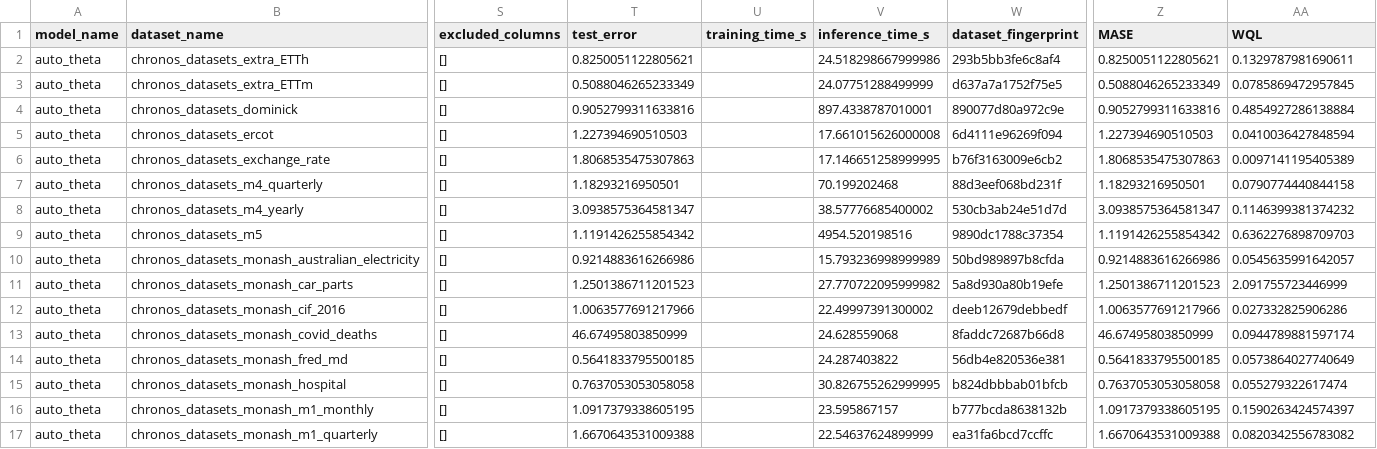
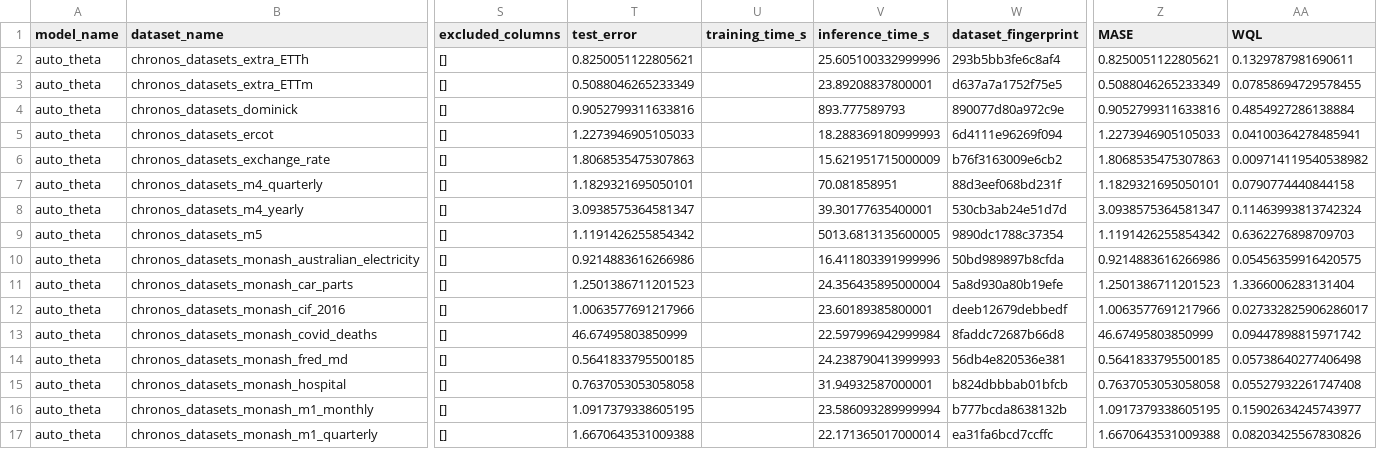
Before and after one commit to autogluon/fev, a CSV file: benchmarks/chronos_zeroshot/results/auto_theta.csv, drawn as a sheet; only a part is shown, gaps mark what is left out; the diff covers the shown part only; the diff names each change by its address in the sheet, - before the commit and + after, or states it on an @@ line.

Commit message:
Fix missing value imputation for statistical models

```diff
--- a/benchmarks/chronos_zeroshot/results/auto_theta.csv
+++ b/benchmarks/chronos_zeroshot/results/auto_theta.csv
-V2 (inference_time_s): 24.518298667999986
+V2 (inference_time_s): 25.605100332999996
-V3 (inference_time_s): 24.07751288499999
+V3 (inference_time_s): 23.89208837800001
-AA3 (WQL): 0.0785869472957845
+AA3 (WQL): 0.07858694729578455
-V4 (inference_time_s): 897.4338787010001
+V4 (inference_time_s): 893.777589793
-T5 (test_error): 1.227394690510503
+T5 (test_error): 1.2273946905105033
-V5 (inference_time_s): 17.661015626000008
+V5 (inference_time_s): 18.288369180999993
-Z5 (MASE): 1.227394690510503
+Z5 (MASE): 1.2273946905105033
-AA5 (WQL): 0.0410036427848594
+AA5 (WQL): 0.04100364278485941
-V6 (inference_time_s): 17.146651258999995
+V6 (inference_time_s): 15.621951715000009
-AA6 (WQL): 0.0097141195405389
+AA6 (WQL): 0.009714119540538982
-T7 (test_error): 1.18293216950501
+T7 (test_error): 1.1829321695050101
-V7 (inference_time_s): 70.199202468
+V7 (inference_time_s): 70.081858951
-Z7 (MASE): 1.18293216950501
+Z7 (MASE): 1.1829321695050101
-V8 (inference_time_s): 38.57776685400002
+V8 (inference_time_s): 39.30177635400001
-AA8 (WQL): 0.1146399381374232
+AA8 (WQL): 0.11463993813742324
-V9 (inference_time_s): 4954.520198516
+V9 (inference_time_s): 5013.6813135600005
-V10 (inference_time_s): 15.793236998999989
+V10 (inference_time_s): 16.411803391999996
-AA10 (WQL): 0.0545635991642057
+AA10 (WQL): 0.05456359916420575
-V11 (inference_time_s): 27.770722095999982
+V11 (inference_time_s): 24.356435895000004
-AA11 (WQL): 2.091755723446999
+AA11 (WQL): 1.3366006283131404
-V12 (inference_time_s): 22.49997391300002
+V12 (inference_time_s): 23.60189385800001
-AA12 (WQL): 0.027332825906286
+AA12 (WQL): 0.027332825906286017
-V13 (inference_time_s): 24.628559068
+V13 (inference_time_s): 22.597996942999984
-AA13 (WQL): 0.0944789881597174
+AA13 (WQL): 0.09447898815971742
-V14 (inference_time_s): 24.287403822
+V14 (inference_time_s): 24.238790413999993
-AA14 (WQL): 0.0573864027740649
+AA14 (WQL): 0.05738640277406498
-V15 (inference_time_s): 30.826755262999995
+V15 (inference_time_s): 31.94932587000001
-AA15 (WQL): 0.055279322617474
+AA15 (WQL): 0.05527932261747408
-V16 (inference_time_s): 23.595867157
+V16 (inference_time_s): 23.586093289999994
-AA16 (WQL): 0.1590263424574397
+AA16 (WQL): 0.15902634245743977
-V17 (inference_time_s): 22.54637624899999
+V17 (inference_time_s): 22.171365017000014
-AA17 (WQL): 0.0820342556783082
+AA17 (WQL): 0.08203425567830826
```
Also changed, not shown: 24 edited cells elsewhere in this file, benchmarks/chronos_zeroshot/results/auto_arima.csv, benchmarks/chronos_zeroshot/results/auto_ets.csv.
